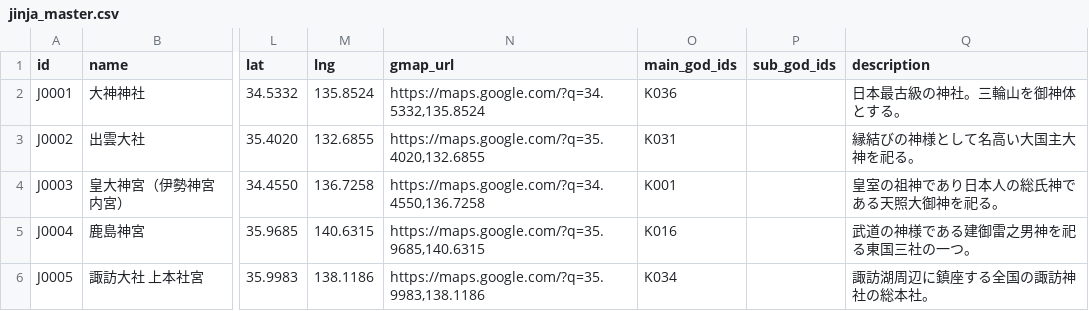
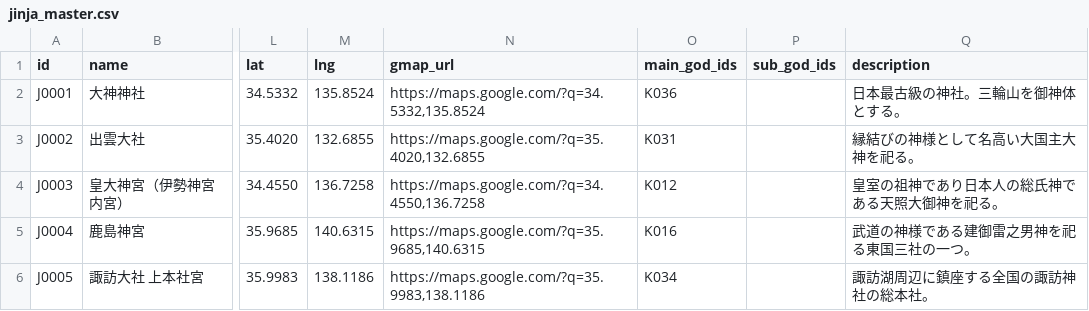
Before and after one commit to Phantom-Theatre88/kamisama-db, a CSV file: data/jinja_master.csv, drawn as a sheet; only a part is shown, gaps mark what is left out; the diff names each change by its address in the sheet, - before the commit and + after, or states it on an @@ line.

Commit message:
Fix Ise Jingu main deity link for v1.0

```diff
--- a/data/jinja_master.csv
+++ b/data/jinja_master.csv
-O4 (main_god_ids): K001
+O4 (main_god_ids): K012
```
